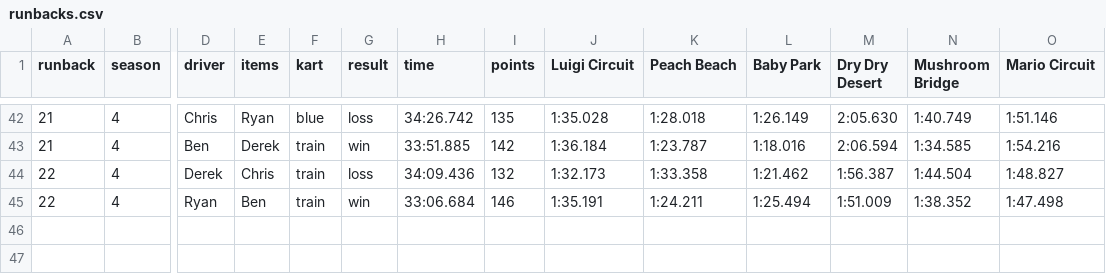
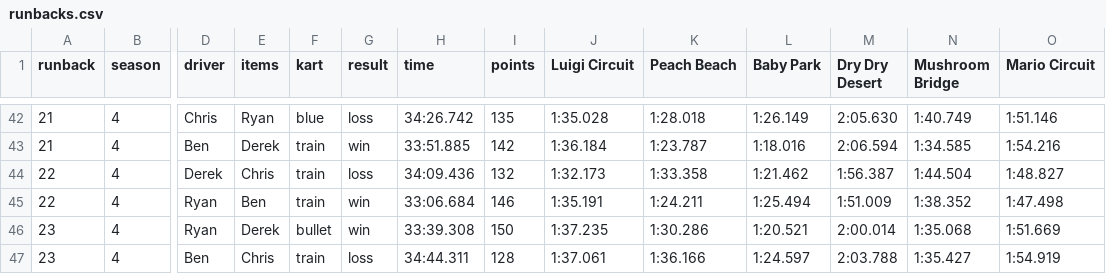
Before and after one commit to Yhprum/Mario-Kart-Runbacks, a CSV file: src/data/runbacks.csv, drawn as a sheet; only a part is shown, gaps mark what is left out; rows hold the shown columns only; the diff names each change by its address in the sheet, - before the commit and + after, or states it on an @@ line.

Commit message:
new runback/kart

```diff
--- a/src/data/runbacks.csv
+++ b/src/data/runbacks.csv
+row 46: 23 | 4 | Ryan | Derek | bullet | win | 33:39.308 | 150 | 1:37.235 | 1:30.286 | 1:20.521 | 2:00.014 | 1:35.068 | 1:51.669
+row 47: 23 | 4 | Ben | Chris | train | loss | 34:44.311 | 128 | 1:37.061 | 1:36.166 | 1:24.597 | 2:03.788 | 1:35.427 | 1:54.919
```
Also changed, not shown: 4 other files.
